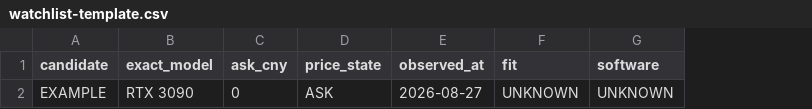
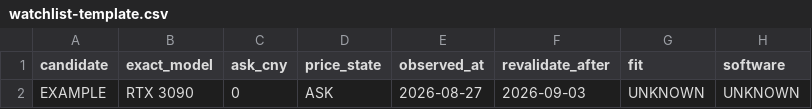
Before and after one commit to CN-JJB/gpu-ai, a CSV file: labs/experiments/38-real-candidate-watchlist/watchlist-template.csv, drawn as a sheet; only a part is shown; the diff names each change by its address in the sheet, - before the commit and + after, or states it on an @@ line.

Commit message:
market: add watchlist revalidation boundary

```diff
--- a/labs/experiments/38-real-candidate-watchlist/watchlist-template.csv
+++ b/labs/experiments/38-real-candidate-watchlist/watchlist-template.csv
+column F (revalidate_after), row 2: 2026-09-03
```
